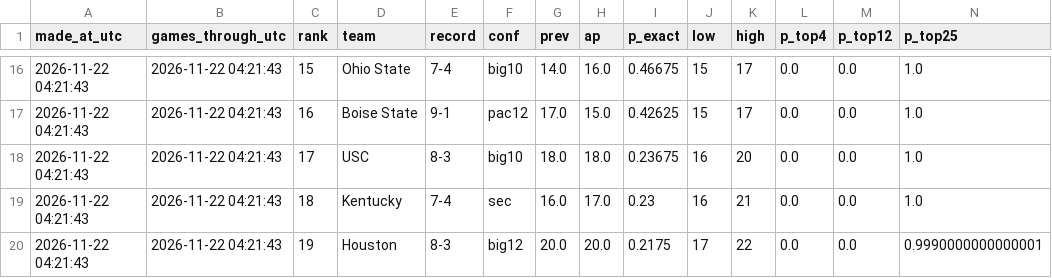
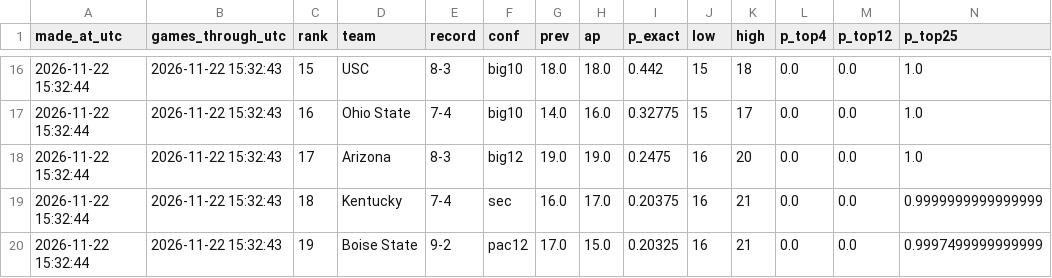
Before and after one commit to jacobpothitakis-cloud/cfp-predictor, a CSV file: reports/predictions/2026_release_4.csv, drawn as a sheet; only a part is shown, gaps mark what is left out; the diff covers the shown part only.

```diff
--- a/reports/predictions/2026_release_4.csv
+++ b/reports/predictions/2026_release_4.csv
@@ -16,5 +16,5 @@ made_at_utc,games_through_utc,rank,team,record,conf,prev,ap,p_exact,low,high,p_t
-2026-11-22 04:21:43,2026-11-22 04:21:43,15,Ohio State,7-4,big10,14.0,16.0,0.46675,15,17,0.0,0.0,1.0
-2026-11-22 04:21:43,2026-11-22 04:21:43,16,Boise State,9-1,pac12,17.0,15.0,0.42625,15,17,0.0,0.0,1.0
-2026-11-22 04:21:43,2026-11-22 04:21:43,17,USC,8-3,big10,18.0,18.0,0.23675,16,20,0.0,0.0,1.0
-2026-11-22 04:21:43,2026-11-22 04:21:43,18,Kentucky,7-4,sec,16.0,17.0,0.23,16,21,0.0,0.0,1.0
-2026-11-22 04:21:43,2026-11-22 04:21:43,19,Houston,8-3,big12,20.0,20.0,0.2175,17,22,0.0,0.0,0.9990000000000001
+2026-11-22 15:32:44,2026-11-22 15:32:43,15,USC,8-3,big10,18.0,18.0,0.442,15,18,0.0,0.0,1.0
+2026-11-22 15:32:44,2026-11-22 15:32:43,16,Ohio State,7-4,big10,14.0,16.0,0.32775,15,17,0.0,0.0,1.0
+2026-11-22 15:32:44,2026-11-22 15:32:43,17,Arizona,8-3,big12,19.0,19.0,0.2475,16,20,0.0,0.0,1.0
+2026-11-22 15:32:44,2026-11-22 15:32:43,18,Kentucky,7-4,sec,16.0,17.0,0.20375,16,21,0.0,0.0,0.9999999999999999
+2026-11-22 15:32:44,2026-11-22 15:32:43,19,Boise State,9-2,pac12,17.0,15.0,0.20325,16,21,0.0,0.0,0.9997499999999999
```
Also changed, not shown: 149 edited cells elsewhere in this file, 4 other files.
